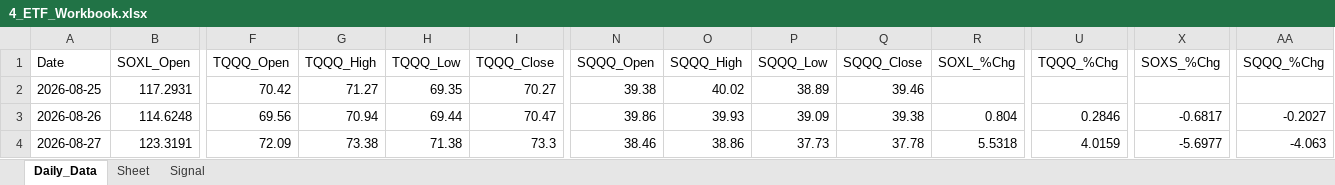
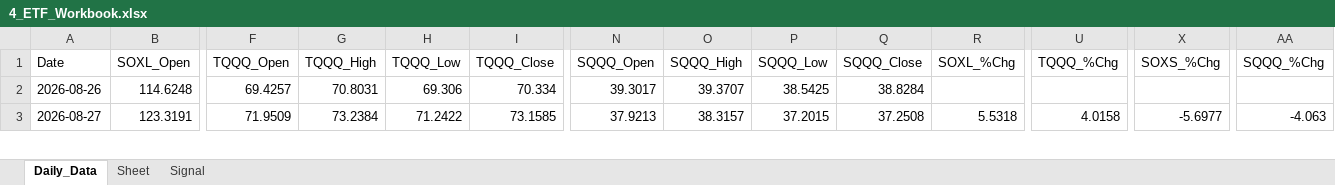
Before and after one commit to mrpink970/sector-research-system, an Excel workbook: data/4_etf/4_ETF_Workbook.xlsx, sheet Daily_Data, drawn as a sheet; only a part is shown, gaps mark what is left out; values as stored, in another font and other column widths than the file's, no borders; removed rows and columns are numbered as before the commit, all else as after; rows hold the shown columns only; the diff covers the shown part only; the diff names each change by its address in the sheet, - before the commit and + after, or states it on an @@ line.

```diff
--- a/data/4_etf/4_ETF_Workbook.xlsx (sheet Daily_Data)
+++ b/data/4_etf/4_ETF_Workbook.xlsx (sheet Daily_Data)
-row 2: 2026-08-25 | 117.2931 | 70.42 | 71.27 | 69.35 | 70.27 | 39.38 | 40.02 | 38.89 | 39.46
-F2 (TQQQ_Open): 69.56
+F2 (TQQQ_Open): 69.4257
-G2 (TQQQ_High): 70.94
+G2 (TQQQ_High): 70.8031
-H2 (TQQQ_Low): 69.44
+H2 (TQQQ_Low): 69.306
-I2 (TQQQ_Close): 70.47
+I2 (TQQQ_Close): 70.334
-N2 (SQQQ_Open): 39.86
+N2 (SQQQ_Open): 39.3017
-O2 (SQQQ_High): 39.93
+O2 (SQQQ_High): 39.3707
-P2 (SQQQ_Low): 39.09
+P2 (SQQQ_Low): 38.5425
-Q2 (SQQQ_Close): 39.38
+Q2 (SQQQ_Close): 38.8284
-R2 (SOXL_%Chg): 0.804
+R2 (SOXL_%Chg): (empty)
-U2 (TQQQ_%Chg): 0.2846
+U2 (TQQQ_%Chg): (empty)
-X2 (SOXS_%Chg): -0.6817
+X2 (SOXS_%Chg): (empty)
-AA2 (SQQQ_%Chg): -0.2027
+AA2 (SQQQ_%Chg): (empty)
-F3 (TQQQ_Open): 72.09
+F3 (TQQQ_Open): 71.9509
-G3 (TQQQ_High): 73.38
+G3 (TQQQ_High): 73.2384
-H3 (TQQQ_Low): 71.38
+H3 (TQQQ_Low): 71.2422
-I3 (TQQQ_Close): 73.3
+I3 (TQQQ_Close): 73.1585
-N3 (SQQQ_Open): 38.46
+N3 (SQQQ_Open): 37.9213
-O3 (SQQQ_High): 38.86
+O3 (SQQQ_High): 38.3157
-P3 (SQQQ_Low): 37.73
+P3 (SQQQ_Low): 37.2015
-Q3 (SQQQ_Close): 37.78
+Q3 (SQQQ_Close): 37.2508
-U3 (TQQQ_%Chg): 4.0159
+U3 (TQQQ_%Chg): 4.0158
```
Also changed, not shown: 1 added row and 198 edited cells elsewhere in this sheet, sheet Signal, 10 other files.
